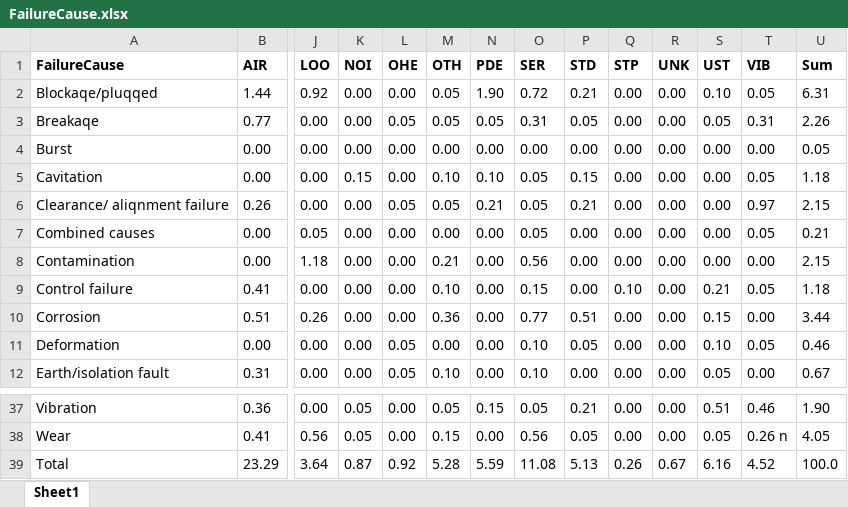
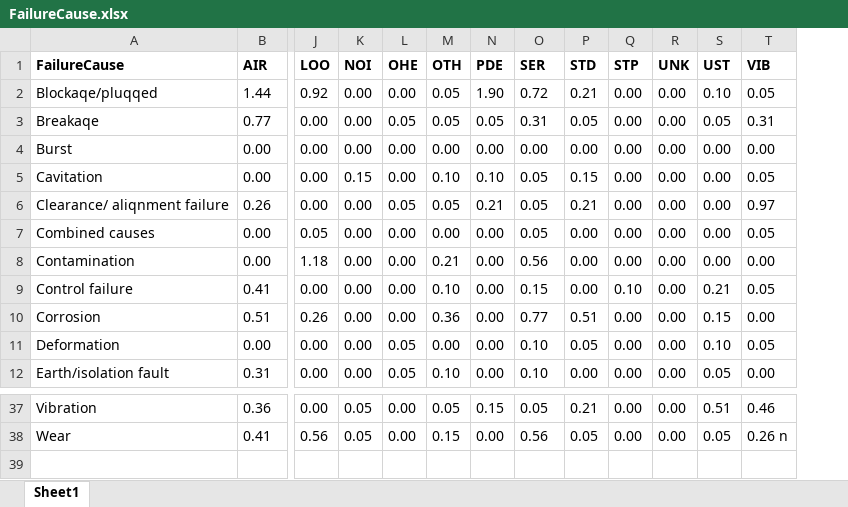
Before and after one commit to dprescriptivemaintenance40/Predictive-Maintenance, an Excel workbook: DPMMVCCore/DPM_Testing/wwwroot/DPM/src/assets/Library/FailureCause.xlsx, sheet Sheet1, drawn as a sheet; only a part is shown, gaps mark what is left out; values as stored, in another font and other column widths than the file's, no borders; rows hold the shown columns only; the diff names each change by its address in the sheet, - before the commit and + after, or states it on an @@ line.

```diff
--- a/DPMMVCCore/DPM_Testing/wwwroot/DPM/src/assets/Library/FailureCause.xlsx (sheet Sheet1)
+++ b/DPMMVCCore/DPM_Testing/wwwroot/DPM/src/assets/Library/FailureCause.xlsx (sheet Sheet1)
-column U (Sum), rows 2-12: 6.31 | 2.26 | 0.05 | 1.18 | 2.15 | 0.21 | 2.15 | 1.18 | 3.44 | 0.46 | 0.67; rows 37-38: 1.90 | 4.05
-row 39: Total | 23.29 | 3.64 | 0.87 | 0.92 | 5.28 | 5.59 | 11.08 | 5.13 | 0.26 | 0.67 | 6.16 | 4.52 | 100.0
```
Also changed, not shown: DPMMVCCore/DPM_Testing/wwwroot/DPM/src/assets/Library/FailureComponents.xlsx, DPMMVCCore/DPM_Testing/wwwroot/DPM/src/assets/Library/MSS_Library.xlsx, 8 other files.
